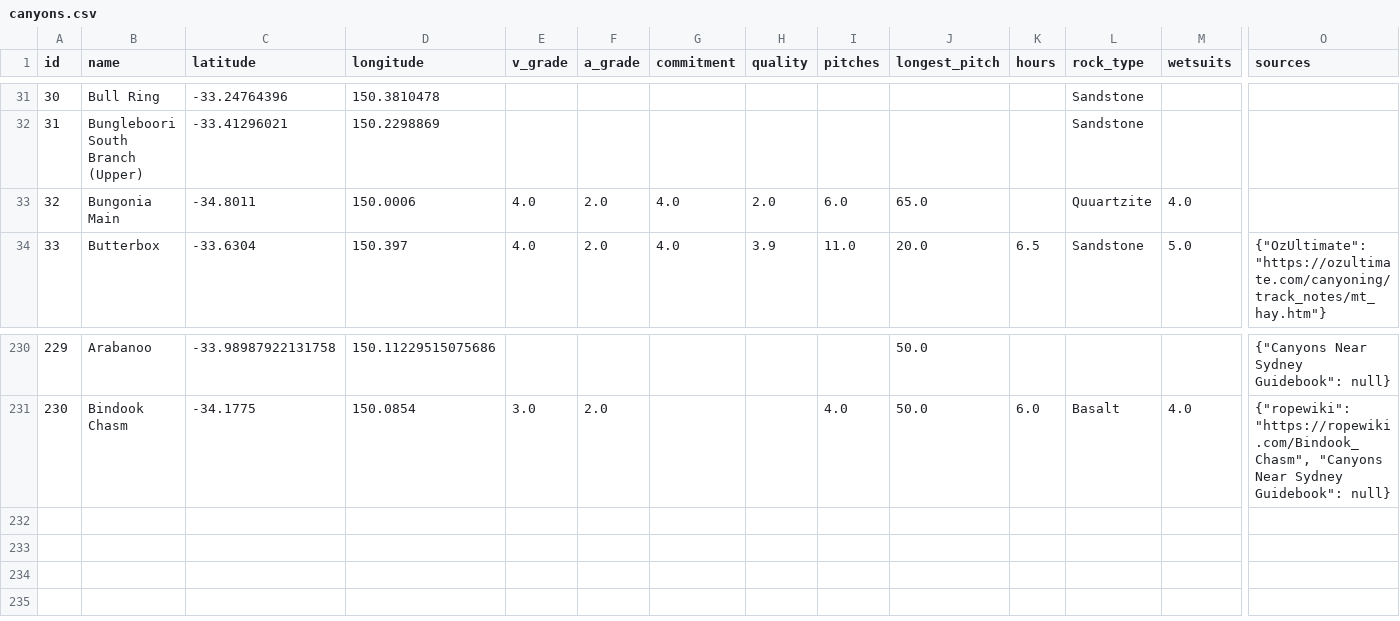
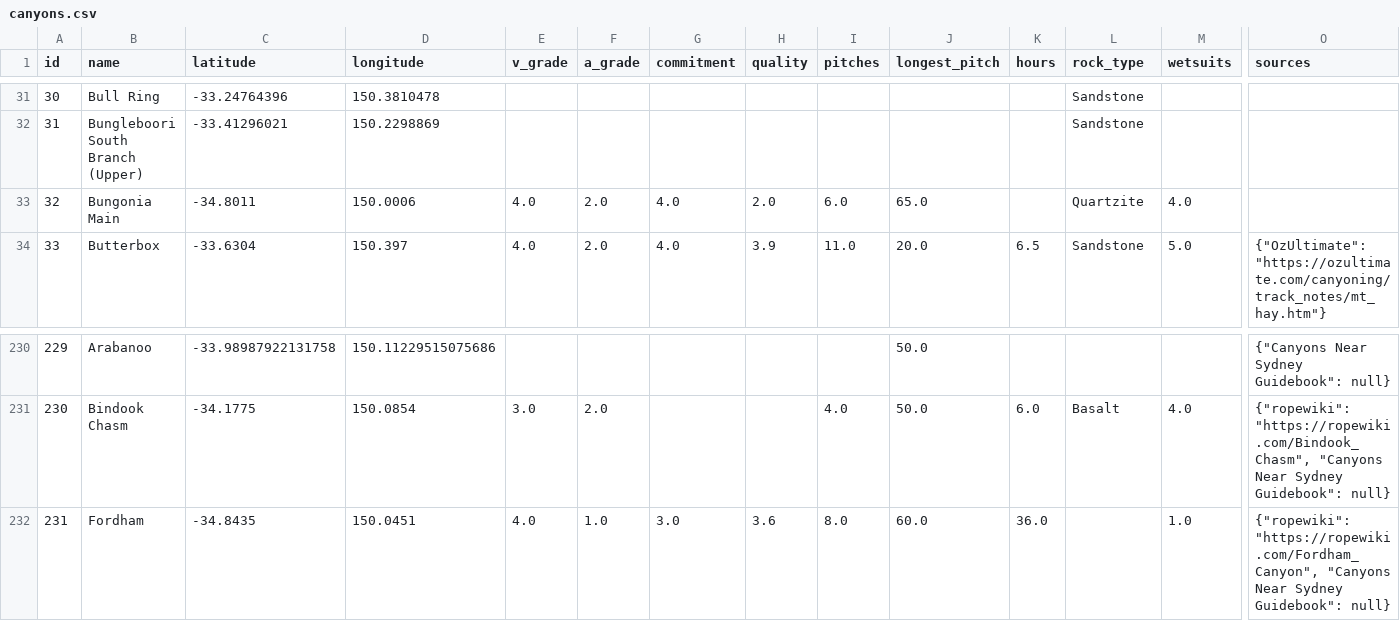
Before and after one commit to Zen-TM/logjam, a CSV file: public/canyons.csv, drawn as a sheet; only a part is shown, gaps mark what is left out; rows hold the shown columns only; the diff names each change by its address in the sheet, - before the commit and + after, or states it on an @@ line.

```diff
--- a/public/canyons.csv
+++ b/public/canyons.csv
-L33 (rock_type): Quuartzite
+L33 (rock_type): Quartzite
+row 232: 231 | Fordham | -34.8435 | 150.0451 | 4.0 | 1.0 | 3.0 | 3.6 | 8.0 | 60.0 | 36.0 |  | 1.0 | {"ropewiki": "https://ropewiki.com/Fordham_Canyon", "Canyons Near Sydney Guidebook": null}
```
Also changed, not shown: 5 other files.
